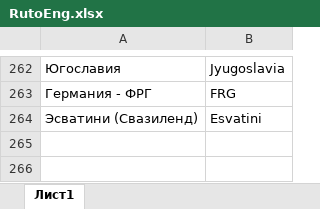
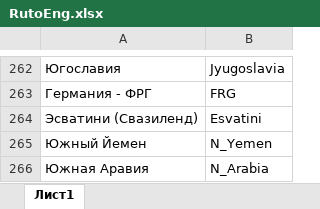
Before and after one commit to SemyonYankovskiy/collectioncoin_bot, an Excel workbook: config/RutoEng.xlsx, sheet Лист1, drawn as a sheet; only a part is shown, gaps mark what is left out; values as stored, in another font and other column widths than the file's, no borders; the diff names each change by its address in the sheet, - before the commit and + after, or states it on an @@ line.

```diff
--- a/config/RutoEng.xlsx (sheet Лист1)
+++ b/config/RutoEng.xlsx (sheet Лист1)
+row 265: Южный Йемен | N_Yemen
+row 266: Южная Аравия | N_Arabia
```
Also changed, not shown: config/EngmaptoRu.xlsx, config/EngtoRu.xlsx, 7 other files.
